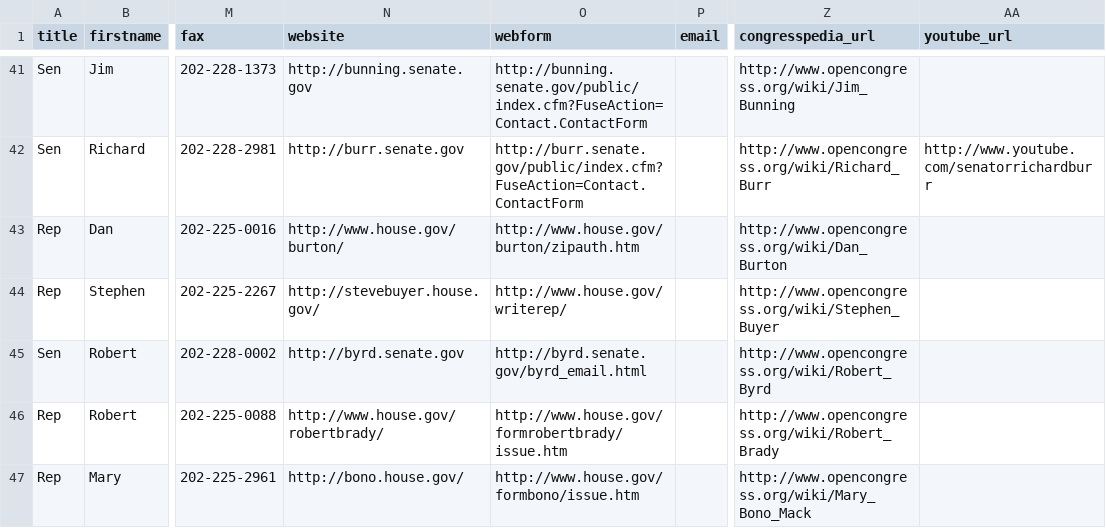
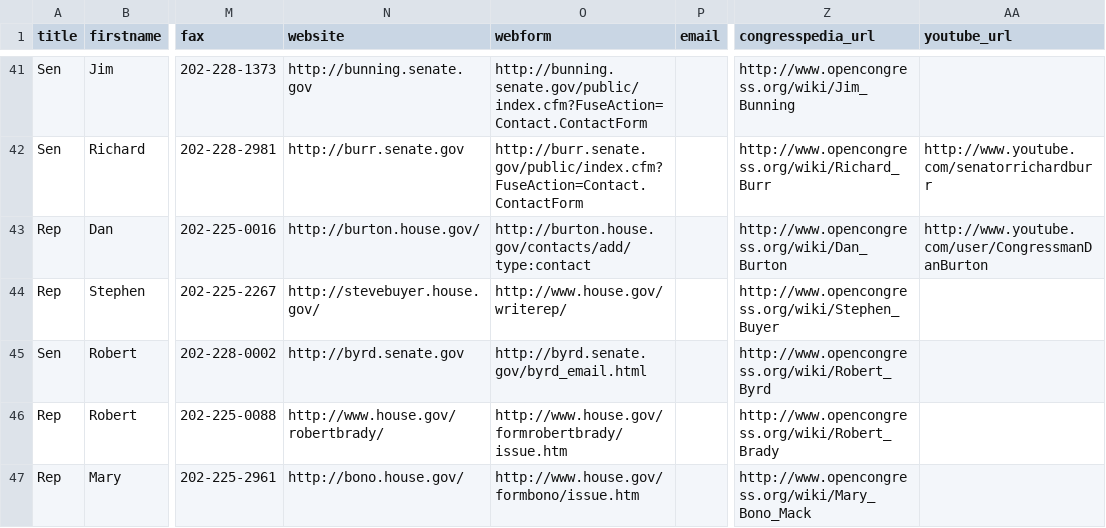
Before and after one commit to ntodd/apidata, a CSV file: legislators/legislators.csv, drawn as a sheet; only a part is shown, gaps mark what is left out; the diff names each change by its address in the sheet, - before the commit and + after, or states it on an @@ line.

Commit message:
fix Dan Burton's websites

```diff
--- a/legislators/legislators.csv
+++ b/legislators/legislators.csv
-N43 (website): http://www.house.gov/burton/
+N43 (website): http://burton.house.gov/
-O43 (webform): http://www.house.gov/burton/zipauth.htm
+O43 (webform): http://burton.house.gov/contacts/add/type:contact
-AA43 (youtube_url): (empty)
+AA43 (youtube_url): http://www.youtube.com/user/CongressmanDanBurton
```
